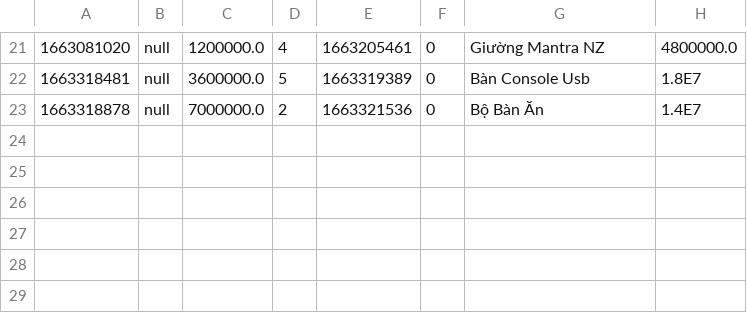
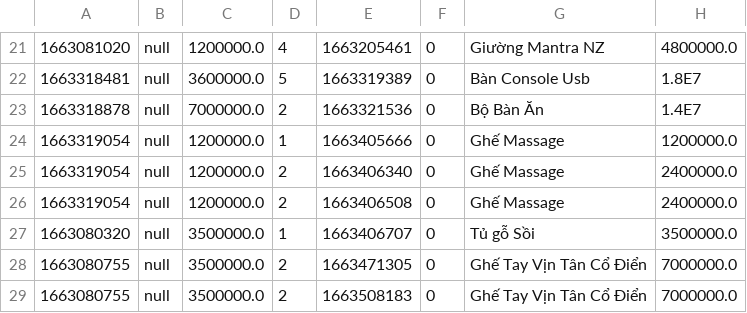
Before and after one commit to TranHaiBinh061296/case_study_module2, a CSV file: hb_furniture/data/orderitem.csv, drawn as a sheet; only a part is shown, gaps mark what is left out; the diff names each change by its address in the sheet, - before the commit and + after, or states it on an @@ line.

```diff
--- a/hb_furniture/data/orderitem.csv
+++ b/hb_furniture/data/orderitem.csv
+row 24: 1663319054 | null | 1200000.0 | 1 | 1663405666 | 0 | Ghế Massage | 1200000.0
+row 25: 1663319054 | null | 1200000.0 | 2 | 1663406340 | 0 | Ghế Massage | 2400000.0
+row 26: 1663319054 | null | 1200000.0 | 2 | 1663406508 | 0 | Ghế Massage | 2400000.0
+row 27: 1663080320 | null | 3500000.0 | 1 | 1663406707 | 0 | Tủ gỗ Sồi | 3500000.0
+row 28: 1663080755 | null | 3500000.0 | 2 | 1663471305 | 0 | Ghế Tay Vịn Tân Cổ Điển | 7000000.0
+row 29: 1663080755 | null | 3500000.0 | 2 | 1663508183 | 0 | Ghế Tay Vịn Tân Cổ Điển | 7000000.0
```
Also changed, not shown: hb_furniture/data/order.csv, hb_furniture/data/product.csv, 25 other files.
